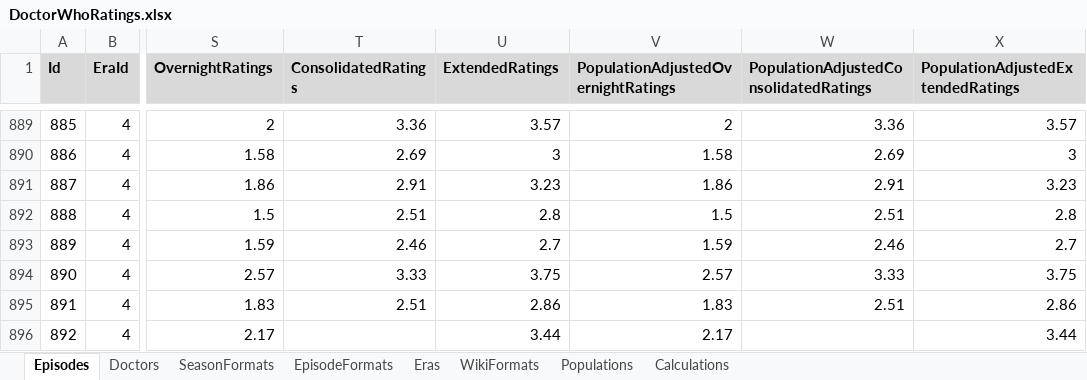
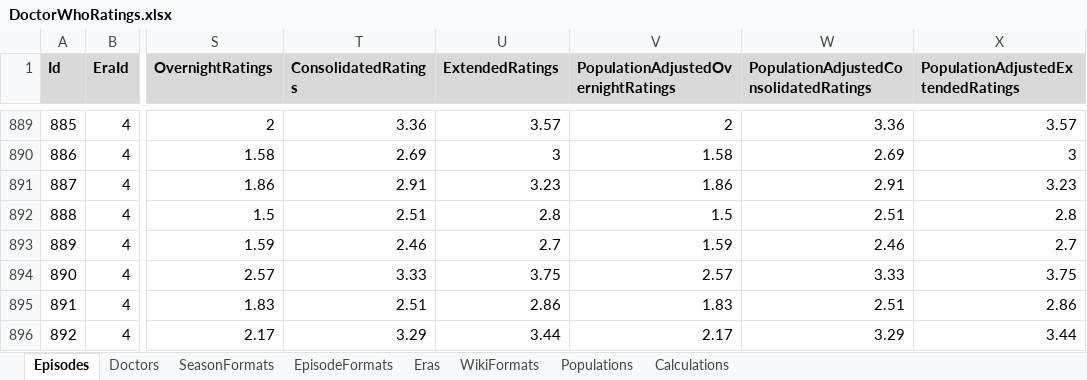
Before and after one commit to russell-mason/doctor-who-ratings, an Excel workbook: DoctorWhoRatings.WebClient/wwwroot/data/DoctorWhoRatings.xlsx, sheet Episodes, drawn as a sheet; only a part is shown, gaps mark what is left out; values as stored, in another font and other column widths than the file's, no borders; the diff names each change by its address in the sheet, - before the commit and + after, or states it on an @@ line.

Commit message:
Update ratings - Consolidated - S15E08

```diff
--- a/DoctorWhoRatings.WebClient/wwwroot/data/DoctorWhoRatings.xlsx (sheet Episodes)
+++ b/DoctorWhoRatings.WebClient/wwwroot/data/DoctorWhoRatings.xlsx (sheet Episodes)
-T896 (ConsolidatedRatings): (empty)
+T896 (ConsolidatedRatings): 3.29
-W896: (empty)
+W896: 3.29
```
